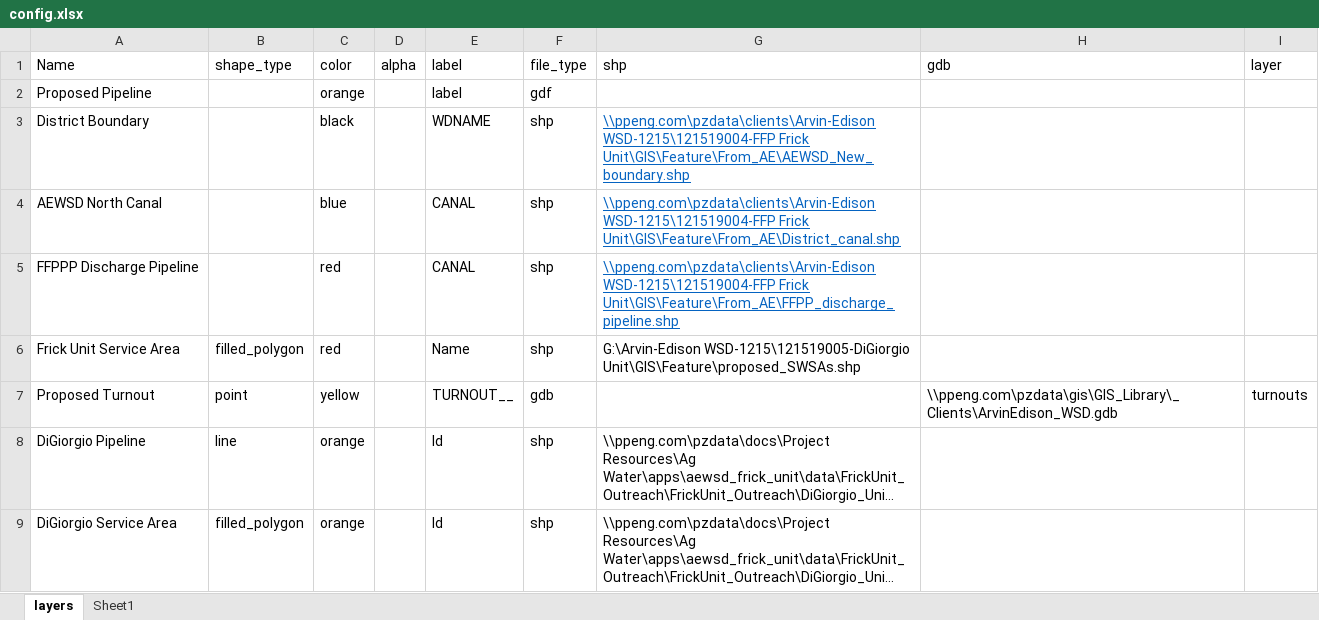
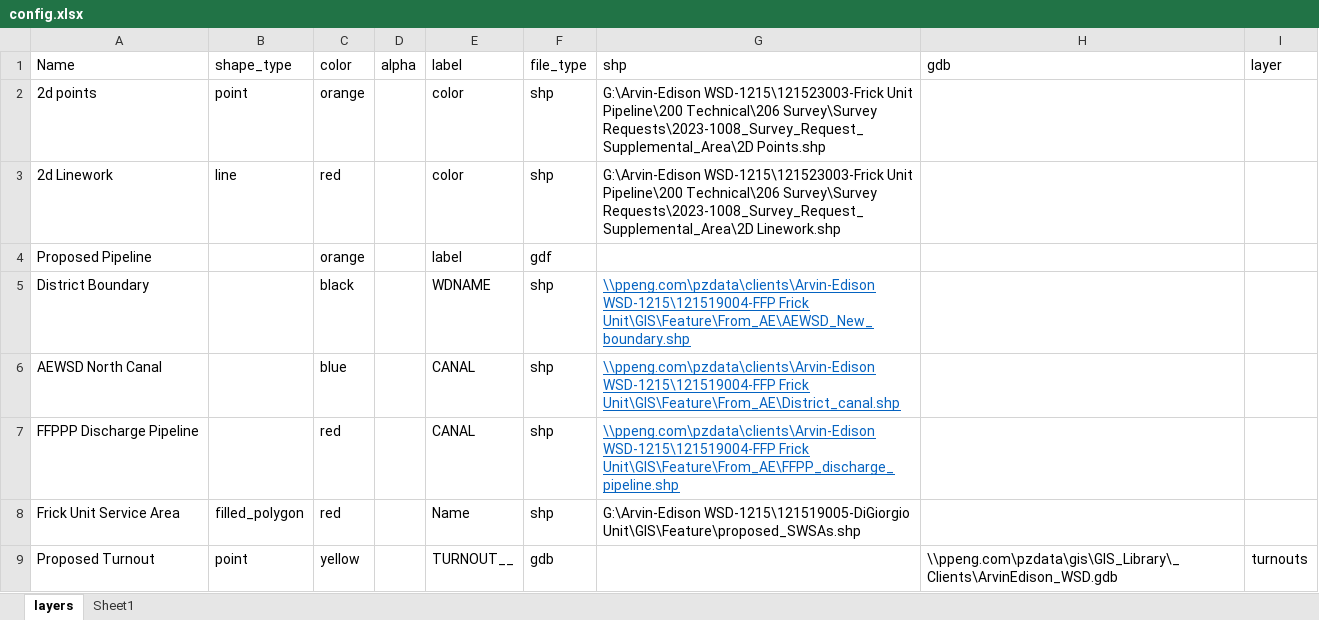
Before and after one commit to Lyndon-0/mndot_anomaly_detection, an Excel workbook: data/config.xlsx, sheet layers, drawn as a sheet; only a part is shown; the shorter side is filled out with more unchanged rows; long unchanged cells end in …; values as stored, in another font and other column widths than the file's, no borders; the diff names each change by its address in the sheet, - before the commit and + after, or states it on an @@ line.

```diff
--- a/data/config.xlsx (sheet layers)
+++ b/data/config.xlsx (sheet layers)
+row 2: 2d points | point | orange |  | color | shp | G:\Arvin-Edison WSD-1215\121523003-Frick Unit Pipeline\200 Technical\206 Survey\Survey Requests\2023-1008_Survey_Request_Supplemental_Area\2D Points.shp
+row 3: 2d Linework | line | red |  | color | shp | G:\Arvin-Edison WSD-1215\121523003-Frick Unit Pipeline\200 Technical\206 Survey\Survey Requests\2023-1008_Survey_Request_Supplemental_Area\2D Linework.shp
```
Also changed, not shown: 3 other files.
